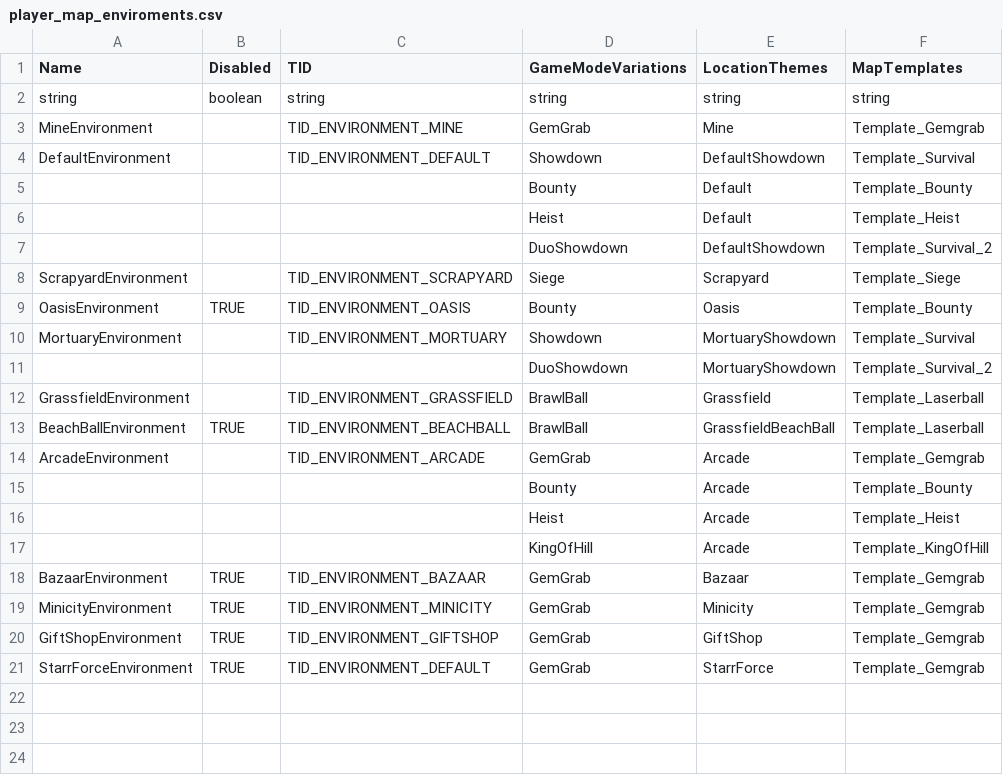
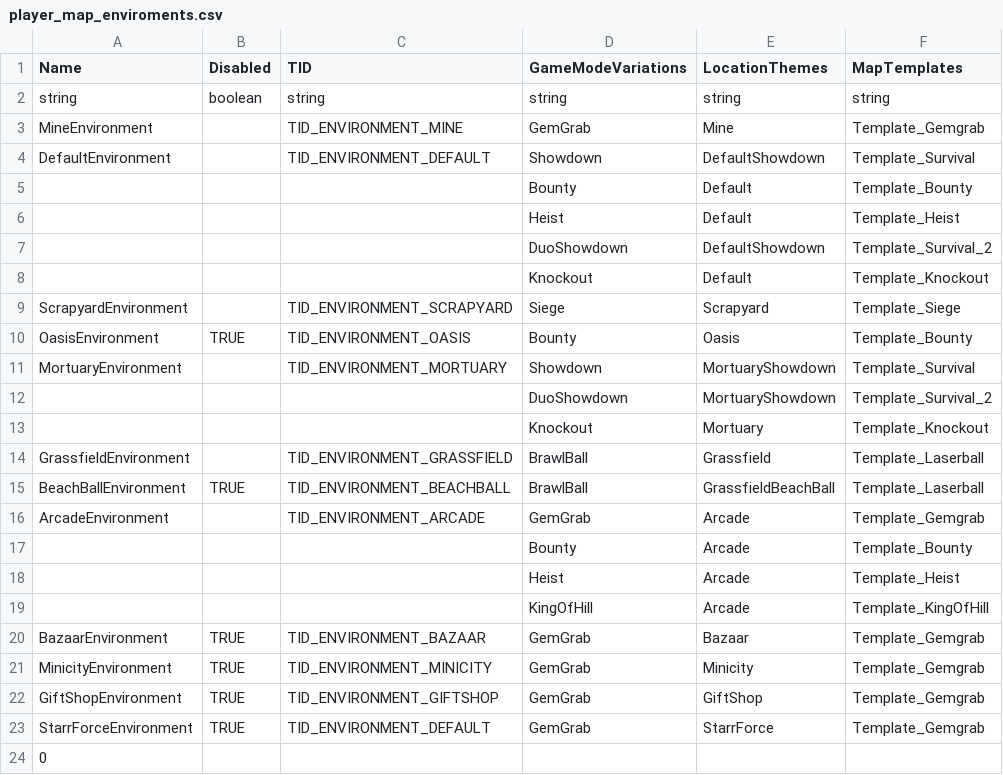
Before and after one commit to DzikStar/Supercell, a CSV file: Games/Brawl Stars/Files/assets/csv_logic/player_map_enviroments.csv, drawn as a sheet; the diff names each change by its address in the sheet, - before the commit and + after, or states it on an @@ line.

Commit message:
v42

```diff
--- a/Games/Brawl Stars/Files/assets/csv_logic/player_map_enviroments.csv
+++ b/Games/Brawl Stars/Files/assets/csv_logic/player_map_enviroments.csv
+row 8:  |  |  | Knockout | Default | Template_Knockout
+row 13:  |  |  | Knockout | Mortuary | Template_Knockout
+row 24: 0
```
